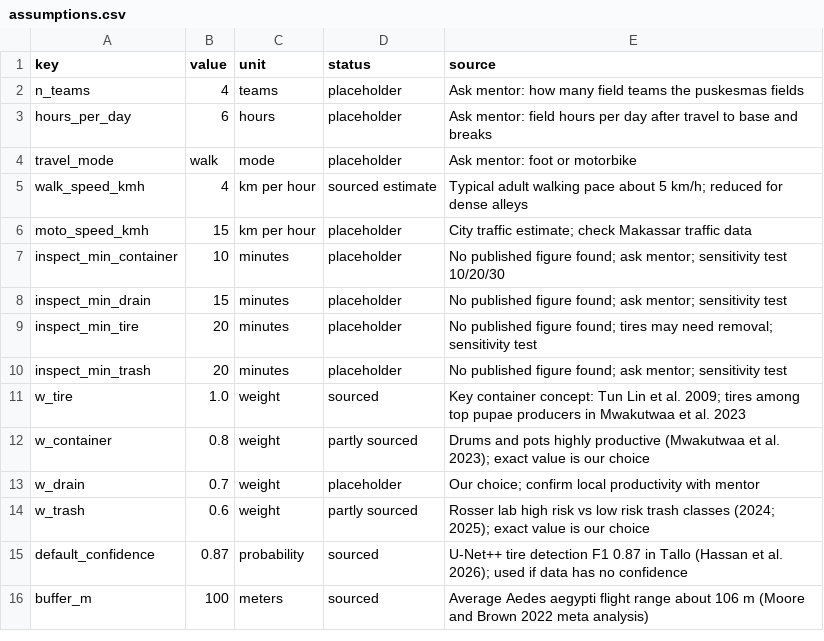
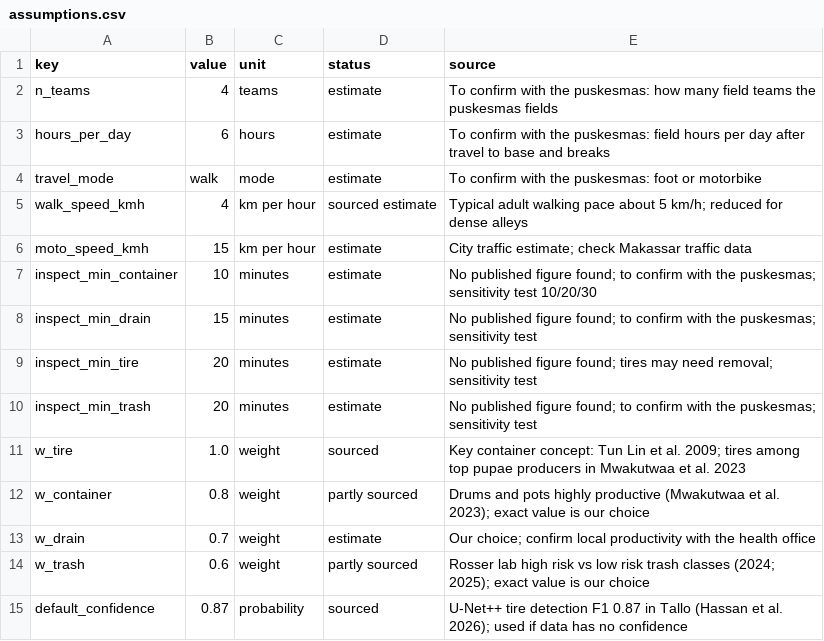
Before and after one commit to anapalaciosrm/dengai, a CSV file: config/assumptions.csv, drawn as a sheet; only a part is shown; the shorter side is filled out with more unchanged rows; the diff covers the shown part only.

```diff
--- a/config/assumptions.csv
+++ b/config/assumptions.csv
@@ -1,14 +1,14 @@
 key,value,unit,status,source
-n_teams,4,teams,placeholder,Ask mentor: how many field teams the puskesmas fields
-hours_per_day,6,hours,placeholder,Ask mentor: field hours per day after travel to base and breaks
-travel_mode,walk,mode,placeholder,Ask mentor: foot or motorbike
+n_teams,4,teams,estimate,To confirm with the puskesmas: how many field teams the puskesmas fields
+hours_per_day,6,hours,estimate,To confirm with the puskesmas: field hours per day after travel to base and breaks
+travel_mode,walk,mode,estimate,To confirm with the puskesmas: foot or motorbike
 walk_speed_kmh,4,km per hour,sourced estimate,Typical adult walking pace about 5 km/h; reduced for dense alleys
-moto_speed_kmh,15,km per hour,placeholder,City traffic estimate; check Makassar traffic data
-inspect_min_container,10,minutes,placeholder,No published figure found; ask mentor; sensitivity test 10/20/30
-inspect_min_drain,15,minutes,placeholder,No published figure found; ask mentor; sensitivity test
-inspect_min_tire,20,minutes,placeholder,No published figure found; tires may need removal; sensitivity test
-inspect_min_trash,20,minutes,placeholder,No published figure found; ask mentor; sensitivity test
+moto_speed_kmh,15,km per hour,estimate,City traffic estimate; check Makassar traffic data
+inspect_min_container,10,minutes,estimate,No published figure found; to confirm with the puskesmas; sensitivity test 10/20/30
+inspect_min_drain,15,minutes,estimate,No published figure found; to confirm with the puskesmas; sensitivity test
+inspect_min_tire,20,minutes,estimate,No published figure found; tires may need removal; sensitivity test
+inspect_min_trash,20,minutes,estimate,No published figure found; to confirm with the puskesmas; sensitivity test
 w_tire,1.0,weight,sourced,Key container concept: Tun Lin et al. 2009; tires among top pupae producers in Mwakutwaa et al. 2023
 w_container,0.8,weight,partly sourced,Drums and pots highly productive (Mwakutwaa et al. 2023); exact value is our choice
-w_drain,0.7,weight,placeholder,Our choice; confirm local productivity with mentor
+w_drain,0.7,weight,estimate,Our choice; confirm local productivity with the health office
 w_trash,0.6,weight,partly sourced,Rosser lab high risk vs low risk trash classes (2024; 2025); exact value is our choice
```
Also changed, not shown: 13 edited cells elsewhere in this file, 12 other files.
